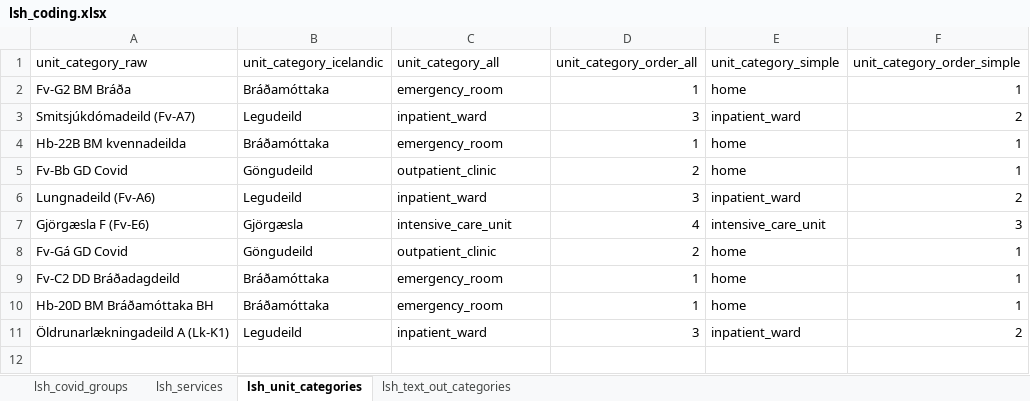
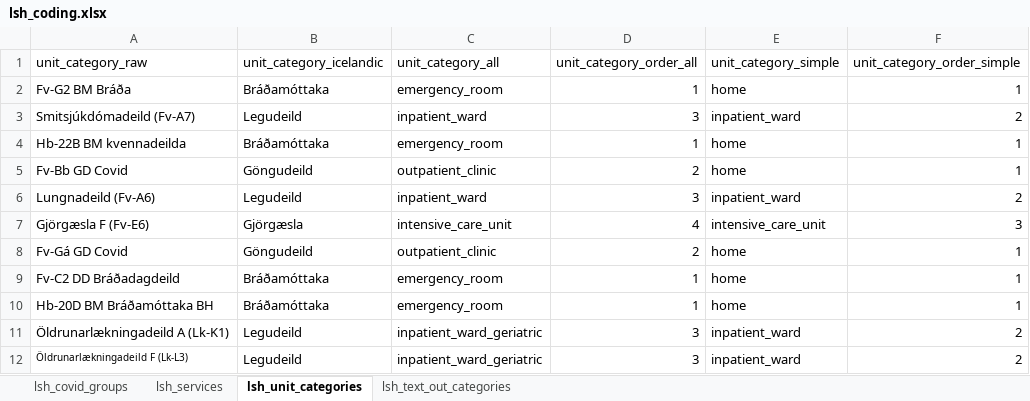
Before and after one commit to tprunarsson/BCS, an Excel workbook: lsh_data_processing/lsh_coding.xlsx, sheet lsh_unit_categories, drawn as a sheet; values as stored, in another font and other column widths than the file's, no borders; the diff names each change by its address in the sheet, - before the commit and + after, or states it on an @@ line.

Commit message:
changes to coding

```diff
--- a/lsh_data_processing/lsh_coding.xlsx (sheet lsh_unit_categories)
+++ b/lsh_data_processing/lsh_coding.xlsx (sheet lsh_unit_categories)
-C11 (unit_category_all): inpatient_ward
+C11 (unit_category_all): inpatient_ward_geriatric
+row 12: Öldrunarlækningadeild F (Lk-L3) | Legudeild | inpatient_ward_geriatric | 3 | inpatient_ward | 2
```
Also changed, not shown: 3 other files.
